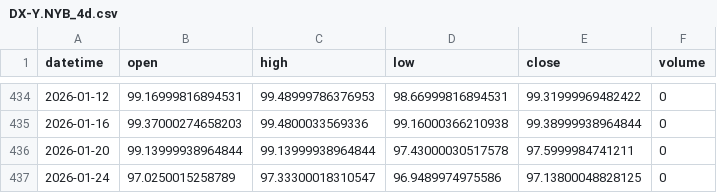
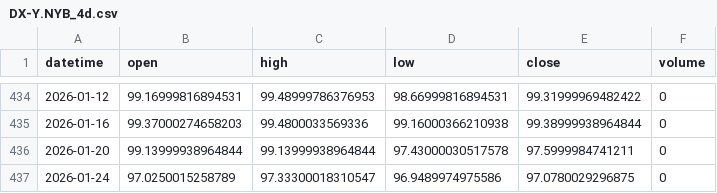
Before and after one commit to wazthewiz16-crypto/WizardWave_Deploy, a CSV file: market_data_cache/DX-Y.NYB_4d.csv, drawn as a sheet; only a part is shown, gaps mark what is left out.

```diff
--- a/market_data_cache/DX-Y.NYB_4d.csv
+++ b/market_data_cache/DX-Y.NYB_4d.csv
@@ -436,2 +436,2 @@ datetime,open,high,low,close,volume
 2026-01-20,99.13999938964844,99.13999938964844,97.43000030517578,97.5999984741211,0
-2026-01-24,97.0250015258789,97.33300018310547,96.9489974975586,97.13800048828125,0
+2026-01-24,97.0250015258789,97.33300018310547,96.9489974975586,97.0780029296875,0
```
Also changed, not shown: market_data_cache/BTC_USDT_4d.csv, market_data_cache/CLF_4d.csv, 6 other files.
